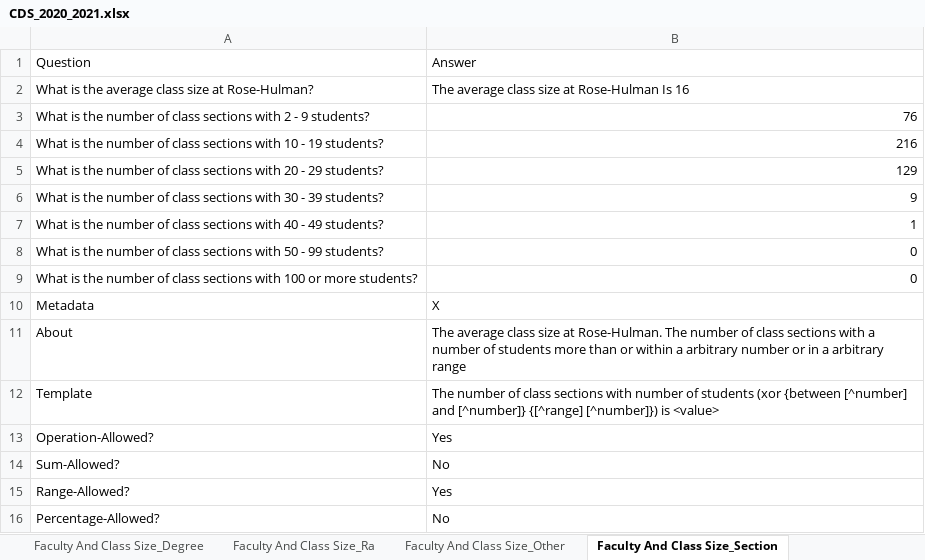
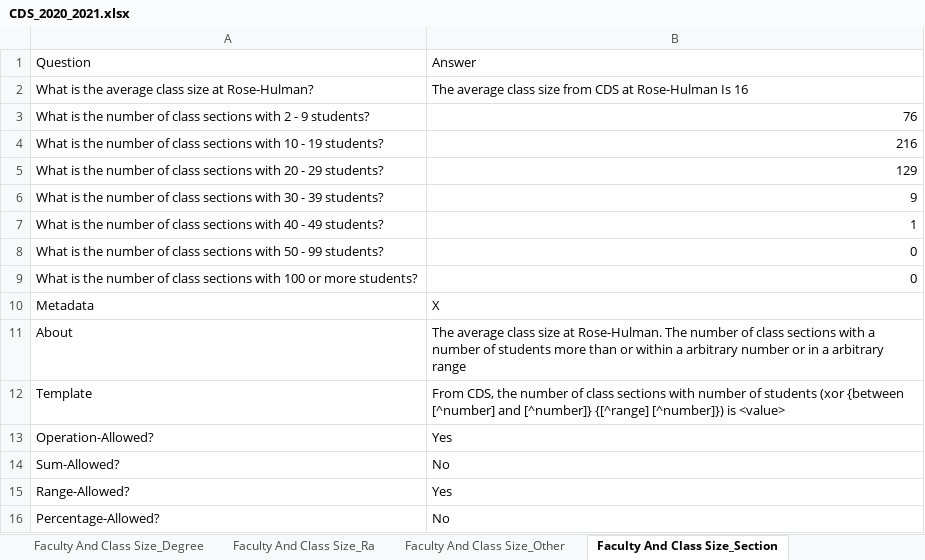
Before and after one commit to rhit-dingb/rhit_IRPA_2023, an Excel workbook: NewCDSDataFromClient/CDS_2020_2021.xlsx, sheet Faculty And Class Size_Section, drawn as a sheet; values as stored, in another font and other column widths than the file's, no borders; the diff names each change by its address in the sheet, - before the commit and + after, or states it on an @@ line.

```diff
--- a/NewCDSDataFromClient/CDS_2020_2021.xlsx (sheet Faculty And Class Size_Section)
+++ b/NewCDSDataFromClient/CDS_2020_2021.xlsx (sheet Faculty And Class Size_Section)
-B2: …class size at Rose-Hulman…
+B2: …class size from CDS at Rose-Hulman…
-B12: The number of…
+B12: From CDS, the number of…
```
Also changed, not shown: 7 other files.
